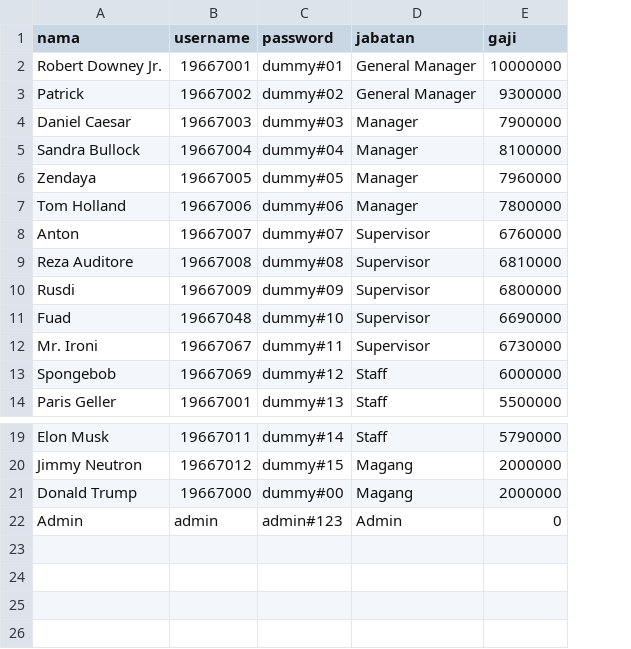
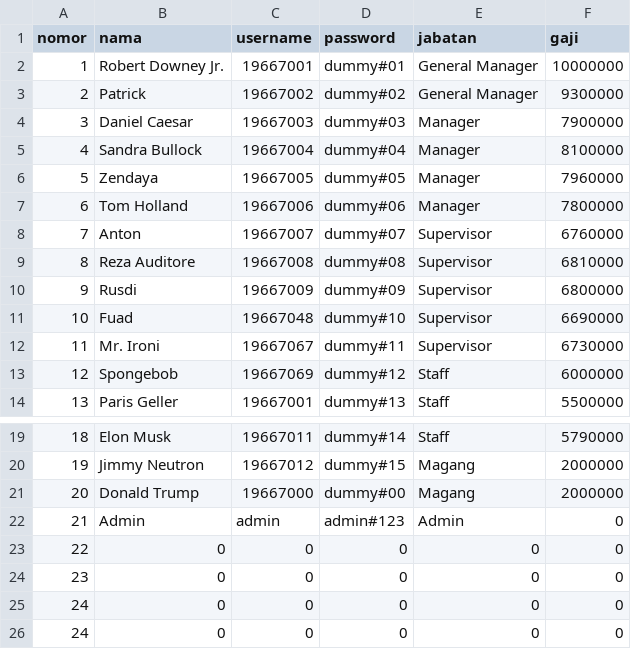
Before and after one commit to rafadzani/berkom_kel-3, a CSV file: data.csv, drawn as a sheet; only a part is shown, gaps mark what is left out; the diff names each change by its address in the sheet, - before the commit and + after, or states it on an @@ line.

Commit message:
Update data.csv

```diff
--- a/data.csv
+++ b/data.csv
+column A (nomor), rows 2-14: 1 | 2 | 3 | 4 | 5 | 6 | 7 | 8 | 9 | 10 | 11 | 12 | 13; rows 19-22: 18 | 19 | 20 | 21
+row 23: 22 | 0 | 0 | 0 | 0 | 0
+row 24: 23 | 0 | 0 | 0 | 0 | 0
+row 25: 24 | 0 | 0 | 0 | 0 | 0
+row 26: 24 | 0 | 0 | 0 | 0 | 0
```
